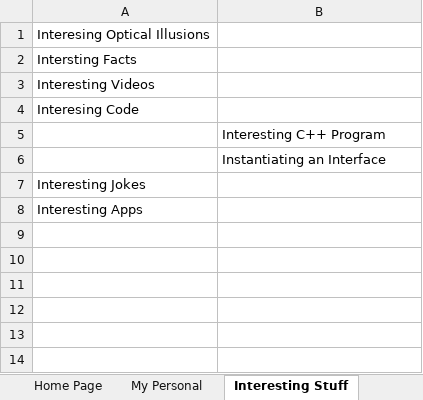
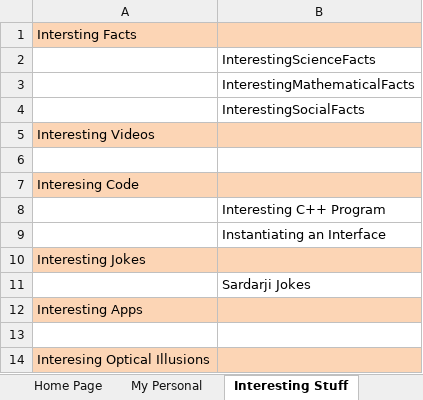
Before and after one commit to gopala-krishna/GKMetroProjects, an Excel workbook: GKMetroWeb/docs/GKMetroWebDesign.xlsx, sheet Interesting Stuff, drawn as a sheet; values as stored, in another font and other column widths than the file's, no borders; addresses are those after the commit; the diff names each change by its address in the sheet, - before the commit and + after, or states it on an @@ line.

Commit message:
Added interestingfacts page

```diff
--- a/GKMetroWeb/docs/GKMetroWebDesign.xlsx (sheet Interesting Stuff)
+++ b/GKMetroWeb/docs/GKMetroWebDesign.xlsx (sheet Interesting Stuff)
-A1:B1 fill: none
+A1:B1 fill: #FCD5B5
+row 2:  | InterestingScienceFacts
+row 3:  | InterestingMathematicalFacts
+row 4:  | InterestingSocialFacts
-A5:B5 fill: none
+A5:B5 fill: #FCD5B5
+row 6: (empty)
-A7:B7 fill: none
+A7:B7 fill: #FCD5B5
-A10:B10 fill: none
+A10:B10 fill: #FCD5B5
+row 11:  | Sardarji Jokes
-A12:B12 fill: none
+A12:B12 fill: #FCD5B5
+row 13: (empty)
@@ row 1 moved to row 14: Interesing Optical Illusions @@
```
Also changed, not shown: sheet Header, 4 other files.
